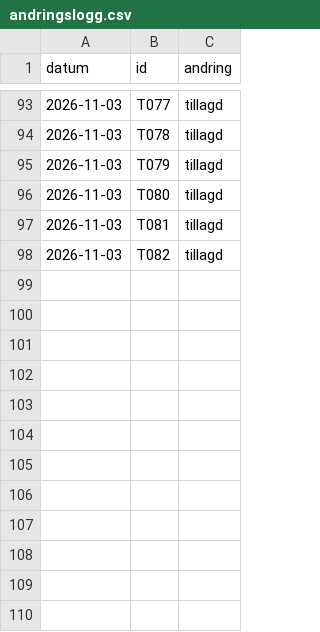
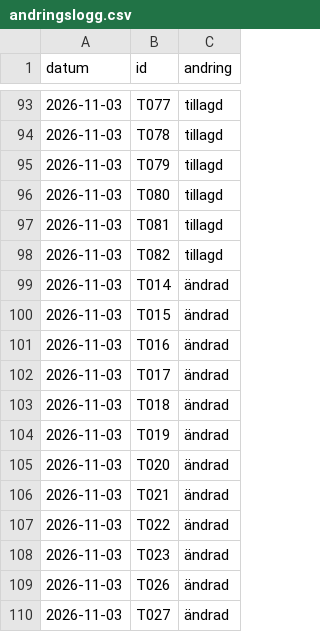
Before and after one commit to LeoLevenius/kungliga-ordnar, a CSV file: data/andringslogg.csv, drawn as a sheet; only a part is shown, gaps mark what is left out.

```diff
--- a/data/andringslogg.csv
+++ b/data/andringslogg.csv
@@ -98 +98,13 @@ datum,id,andring
 2026-11-03,T082,tillagd
+2026-11-03,T014,ändrad
+2026-11-03,T015,ändrad
+2026-11-03,T016,ändrad
+2026-11-03,T017,ändrad
+2026-11-03,T018,ändrad
+2026-11-03,T019,ändrad
+2026-11-03,T020,ändrad
+2026-11-03,T021,ändrad
+2026-11-03,T022,ändrad
+2026-11-03,T023,ändrad
+2026-11-03,T026,ändrad
+2026-11-03,T027,ändrad
```
Also changed, not shown: data/tilldelningar.csv, 4 other files.
